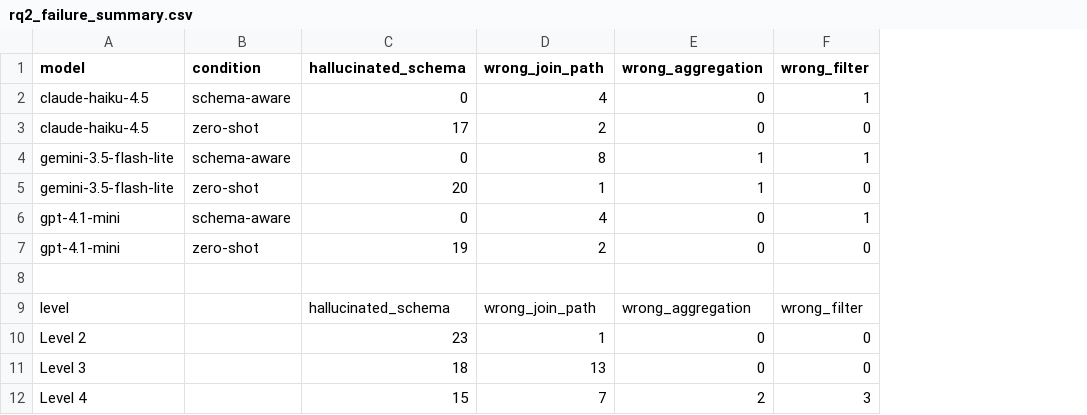
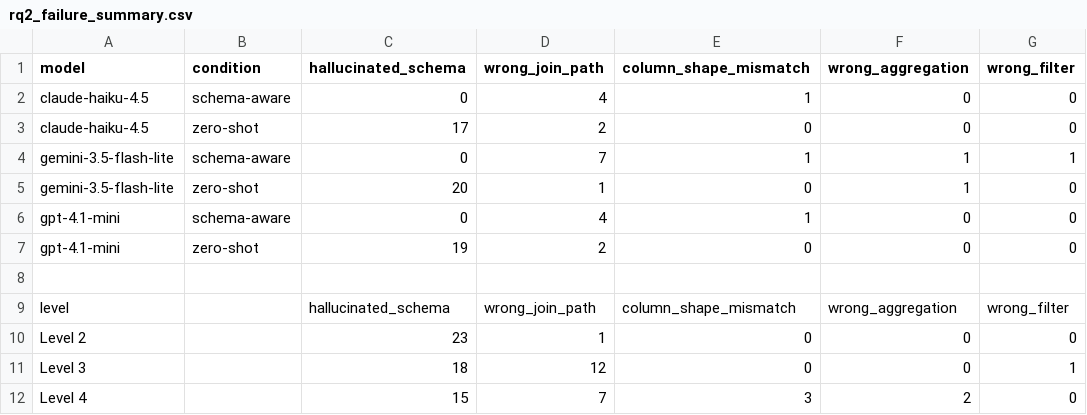
Before and after one commit to sumank143/Thesis_Project, a CSV file: rq2_failure_summary.csv, drawn as a sheet; only a part is shown; addresses are those after the commit; the diff names each change by its address in the sheet, - before the commit and + after, or states it on an @@ line.

```diff
--- a/rq2_failure_summary.csv
+++ b/rq2_failure_summary.csv
+column E (column_shape_mismatch), rows 2-12: 1 | 0 | 1 | 0 | 1 | 0 |  | column_shape_mismatch | 0 | 0 | 3
-G2 (wrong_filter): 1
+G2 (wrong_filter): 0
-D4 (wrong_join_path): 8
+D4 (wrong_join_path): 7
-G6 (wrong_filter): 1
+G6 (wrong_filter): 0
-D11 (wrong_join_path): 13
+D11 (wrong_join_path): 12
-G11 (wrong_filter): 0
+G11 (wrong_filter): 1
-G12 (wrong_filter): 3
+G12 (wrong_filter): 0
```
Also changed, not shown: efficiency_claude.csv, efficiency_gemini.csv, 33 other files.
